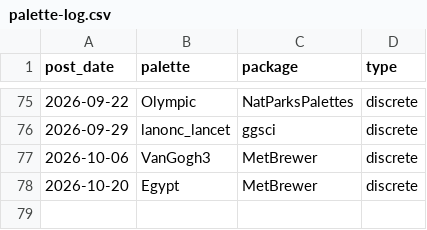
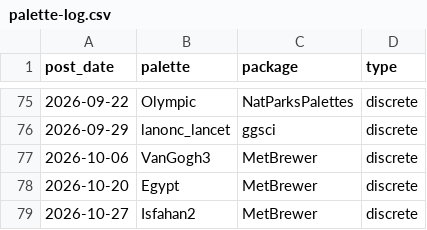
Before and after one commit to seanthimons/seanthimons.github.io, a CSV file: posts/palette-log.csv, drawn as a sheet; only a part is shown, gaps mark what is left out.

Commit message:
feat(blog): add TidyTuesday post for 2026-10-27

```diff
--- a/posts/palette-log.csv
+++ b/posts/palette-log.csv
@@ -78 +78,2 @@ post_date,palette,package,type
 "2026-10-20","Egypt","MetBrewer","discrete"
+"2026-10-27","Isfahan2","MetBrewer","discrete"
```
Also changed, not shown: 4 other files.
